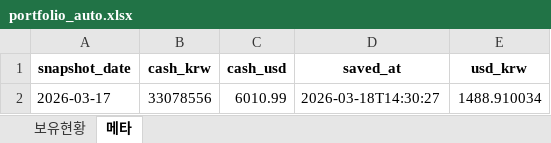
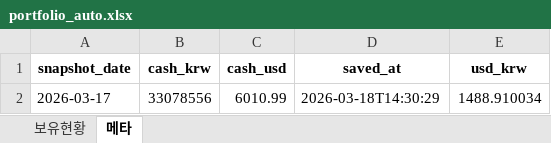
Before and after one commit to ssungjun83/invest_diary, an Excel workbook: portfolio_auto.xlsx, sheet 메타, drawn as a sheet; values as stored, in another font and other column widths than the file's, no borders; the diff names each change by its address in the sheet, - before the commit and + after, or states it on an @@ line.

```diff
--- a/portfolio_auto.xlsx (sheet 메타)
+++ b/portfolio_auto.xlsx (sheet 메타)
-D2 (saved_at): 2026-03-18T14:30:27
+D2 (saved_at): 2026-03-18T14:30:29
```
Also changed, not shown: sheet 보유현황.
